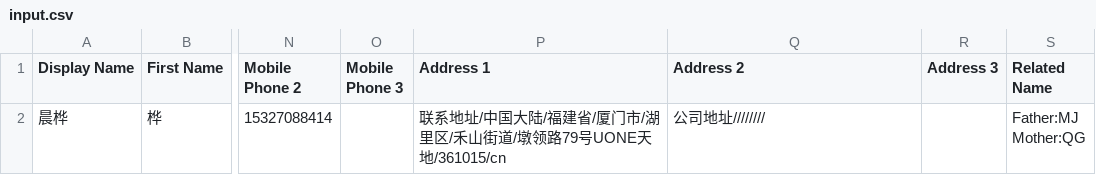
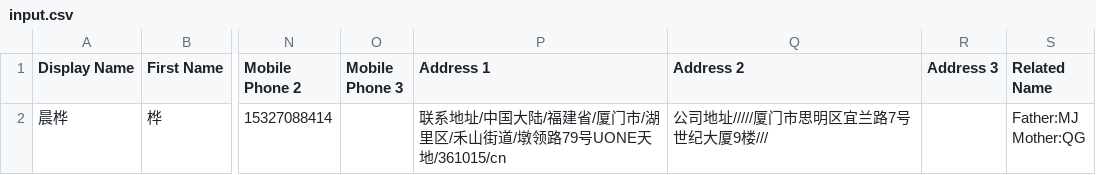
Before and after one commit to hynial/ContactConverter, a CSV file: input.csv, drawn as a sheet; only a part is shown, gaps mark what is left out; the diff names each change by its address in the sheet, - before the commit and + after, or states it on an @@ line.

Commit message:
input csv add address only street

```diff
--- a/input.csv
+++ b/input.csv
-Q2 (Address 2): 公司地址////////
+Q2 (Address 2): 公司地址/////厦门市思明区宜兰路7号世纪大厦9楼///
```
